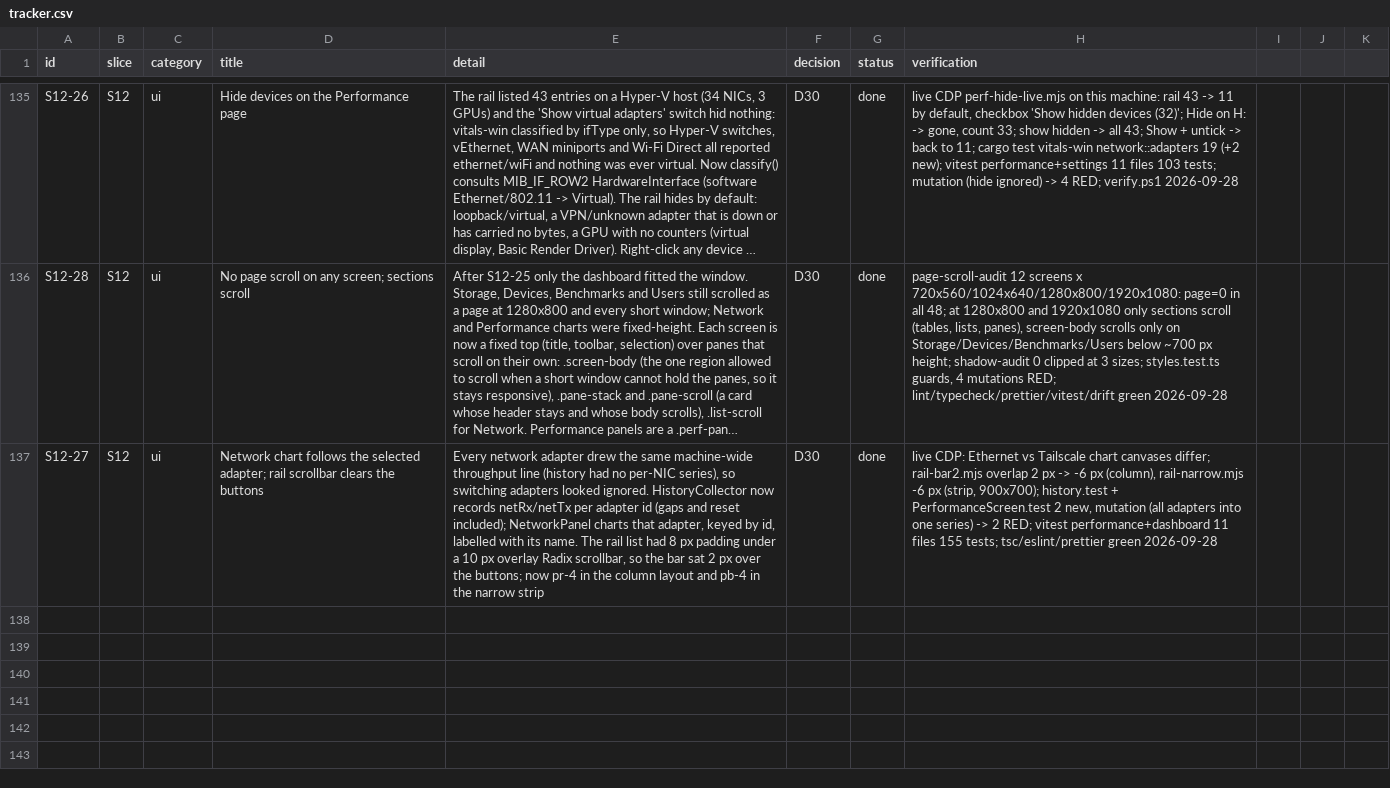
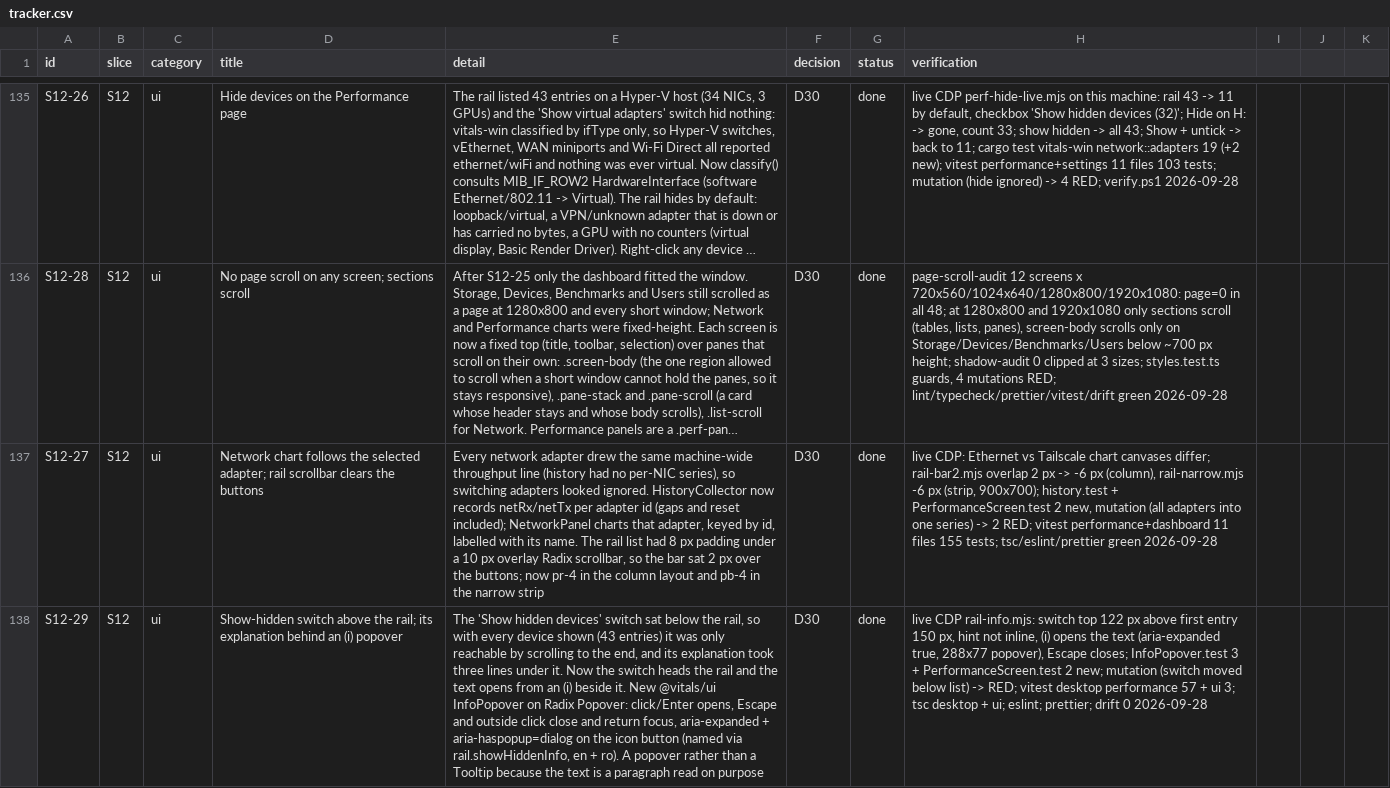
Before and after one commit to dragoscv/vitals, a CSV file: docs/tracker.csv, drawn as a sheet; only a part is shown, gaps mark what is left out; long unchanged cells end in …; the diff names each change by its address in the sheet, - before the commit and + after, or states it on an @@ line.

Commit message:
feat(performance): show-hidden switch above the rail, explanation in an info popover
Agent-Session: term-65152
Agent-Purpose: S12-29 show-hidden above rail + info popover

```diff
--- a/docs/tracker.csv
+++ b/docs/tracker.csv
+row 138: S12-29 | S12 | ui | Show-hidden switch above the rail; its explanation behind an (i) popover | The 'Show hidden devices' switch sat below the rail, so with every device shown (43 entries) it was only reachable by scrolling to the end, and its explanation took three lines under it. Now the switch heads the rail and the text opens from an (i) beside it. New @vitals/ui InfoPopover on Radix Popover: click/Enter opens, Escape and outside click close and return focus, aria-expanded + aria-haspopup=dialog on the icon button (named via rail.showHiddenInfo, en + ro). A popover rather than a Tooltip because the text is a paragraph read on purpose | D30 | done | live CDP rail-info.mjs: switch top 122 px above first entry 150 px, hint not inline, (i) opens the text (aria-expanded true, 288x77 popover), Escape closes; InfoPopover.test 3 + PerformanceScreen.test 2 new; mutation (switch moved below list) -> RED; vitest desktop performance 57 + ui 3; tsc desktop + ui; eslint; prettier; drift 0 2026-09-28
```
Also changed, not shown: 8 other files.
